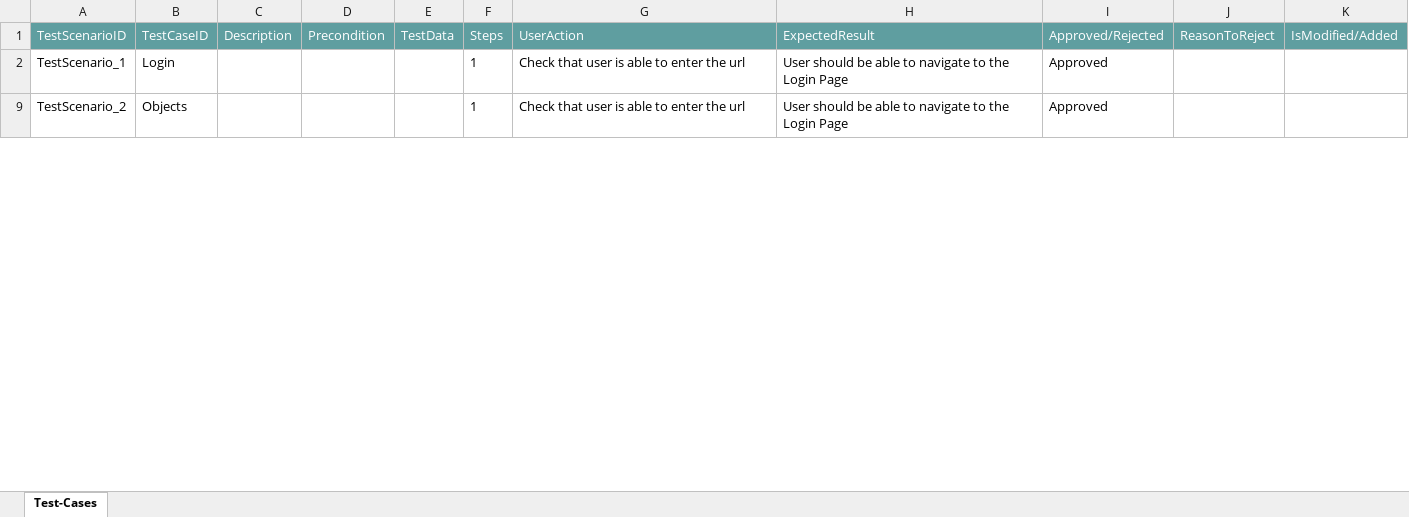
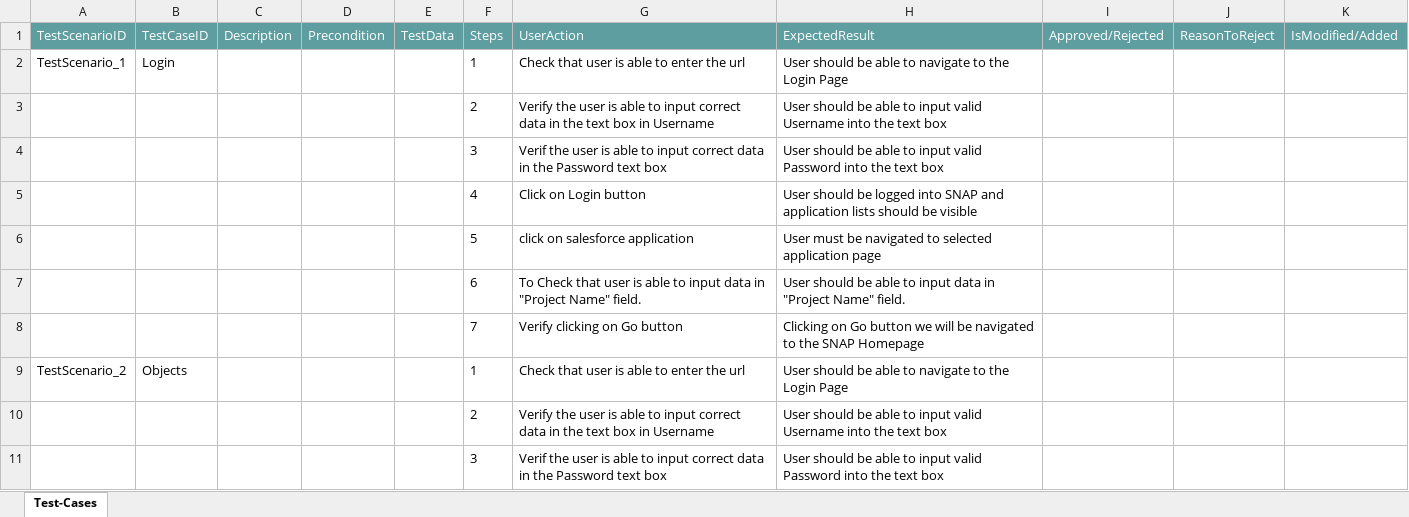
Before and after one commit to ShaikMohamedIrfan/NewURLProjectOne, an Excel workbook: package700.xlsx, sheet Test-Cases, drawn as a sheet; only a part is shown; values as stored, in another font and other column widths than the file's, no borders; table styles not drawn; the diff covers the shown part only; the diff names each change by its address in the sheet, - before the commit and + after, or states it on an @@ line.

Commit message:
Initial Commit for Verification of Test cases

```diff
--- a/package700.xlsx (sheet Test-Cases)
+++ b/package700.xlsx (sheet Test-Cases)
-I2 (Approved/Rejected): Approved
+I2 (Approved/Rejected): (empty)
@@ row 3 unhidden:  |  |  |  |  | 2 | Verify the user is able to input correct data in the text box in Username | User should be able to input valid Username into the text box @@
@@ row 4 unhidden:  |  |  |  |  | 3 | Verif the user is able to input correct data in the Password text box | User should be able to input valid Password into the text box @@
@@ row 5 unhidden:  |  |  |  |  | 4 | Click on Login button | User should be logged into SNAP and application lists should be visible @@
@@ row 6 unhidden:  |  |  |  |  | 5 | click on salesforce application | User must be navigated to selected application page @@
@@ row 7 unhidden:  |  |  |  |  | 6 | To Check that user is able to input data in "Project Name" field. | User should be able to input data in "Project Name" field. @@
@@ row 8 unhidden:  |  |  |  |  | 7 | Verify clicking on Go button | Clicking on Go button we will be navigated to the SNAP Homepage @@
-I9 (Approved/Rejected): Approved
+I9 (Approved/Rejected): (empty)
@@ row 10 unhidden:  |  |  |  |  | 2 | Verify the user is able to input correct data in the text box in Username | User should be able to input valid Username into the text box @@
@@ row 11 unhidden:  |  |  |  |  | 3 | Verif the user is able to input correct data in the Password text box | User should be able to input valid Password into the text box @@
```
Also changed, not shown: 35 added rows, 119 hidden or unhidden rows and 4 edited cells elsewhere in this sheet, hidden cells.
